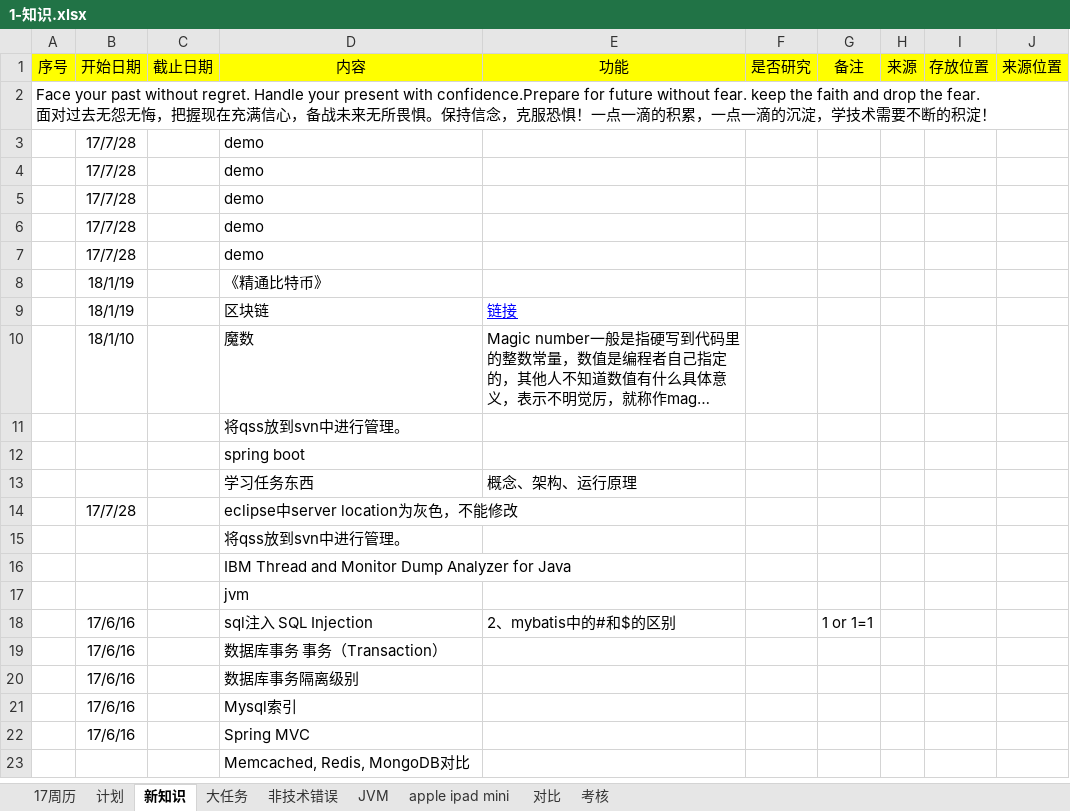
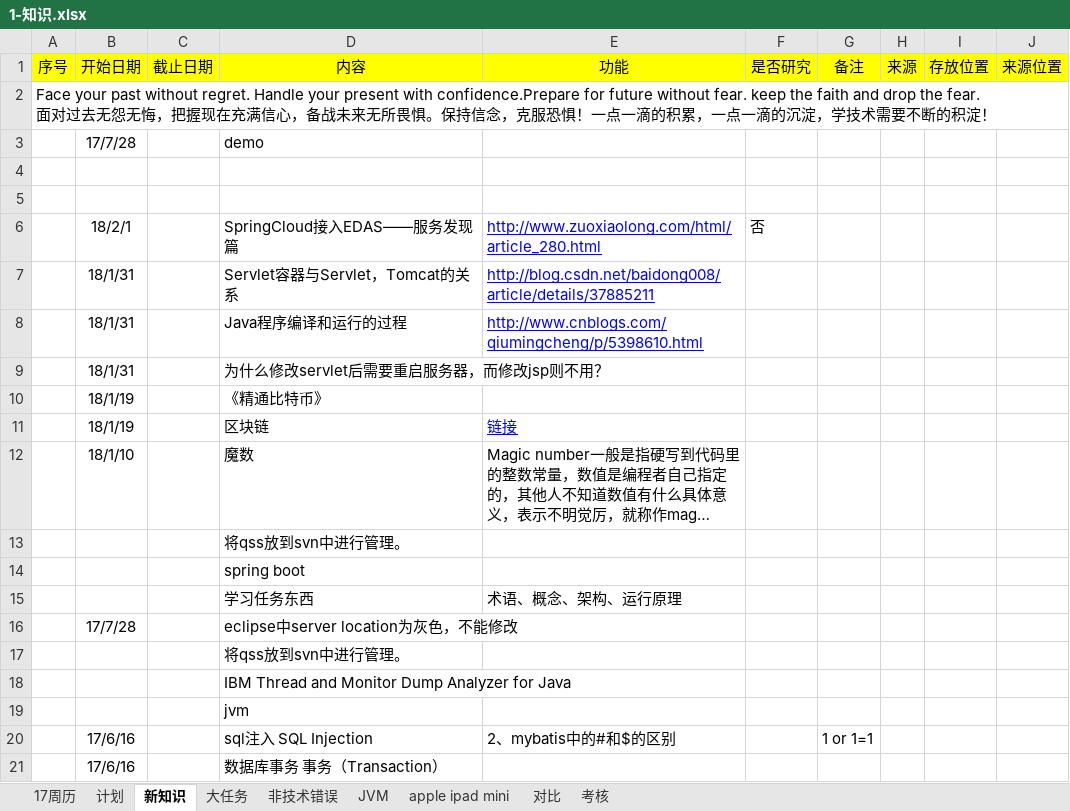
Before and after one commit to qushuaisheng/booksCode, an Excel workbook: Code/99Note/aOften/1-知识.xlsx, sheet 新知识, drawn as a sheet; only a part is shown; the shorter side is filled out with more unchanged rows; long unchanged cells end in …; values as stored, in another font and other column widths than the file's, no borders; removed rows and columns are numbered as before the commit, all else as after; the diff names each change by its address in the sheet, - before the commit and + after, or states it on an @@ line.

```diff
--- a/Code/99Note/aOften/1-知识.xlsx (sheet 新知识)
+++ b/Code/99Note/aOften/1-知识.xlsx (sheet 新知识)
-row 4:  | 17/7/28 |  | demo
+row 4: (empty)
-row 5:  | 17/7/28 |  | demo
+row 5: (empty)
-row 6:  | 17/7/28 |  | demo
-row 7:  | 17/7/28 |  | demo
+row 6:  | 18/2/1 |  | SpringCloud接入EDAS——服务发现篇 | http://www.zuoxiaolong.com/html/article_280.html | 否
+row 7:  | 18/1/31 |  | Servlet容器与Servlet，Tomcat的关系 | http://blog.csdn.net/baidong008/article/details/37885211
+row 8:  | 18/1/31 |  | Java程序编译和运行的过程 | http://www.cnblogs.com/qiumingcheng/p/5398610.html
+row 9:  | 18/1/31 |  | 为什么修改servlet后需要重启服务器，而修改jsp则不用？
-E15 (功能): 概念、架构、运行原理
+E15 (功能): 术语、概念、架构、运行原理
```
Also changed, not shown: sheet apple ipad mini, sheet JVM, sheet 17周历, formulas that keep their value, charts or pictures.
